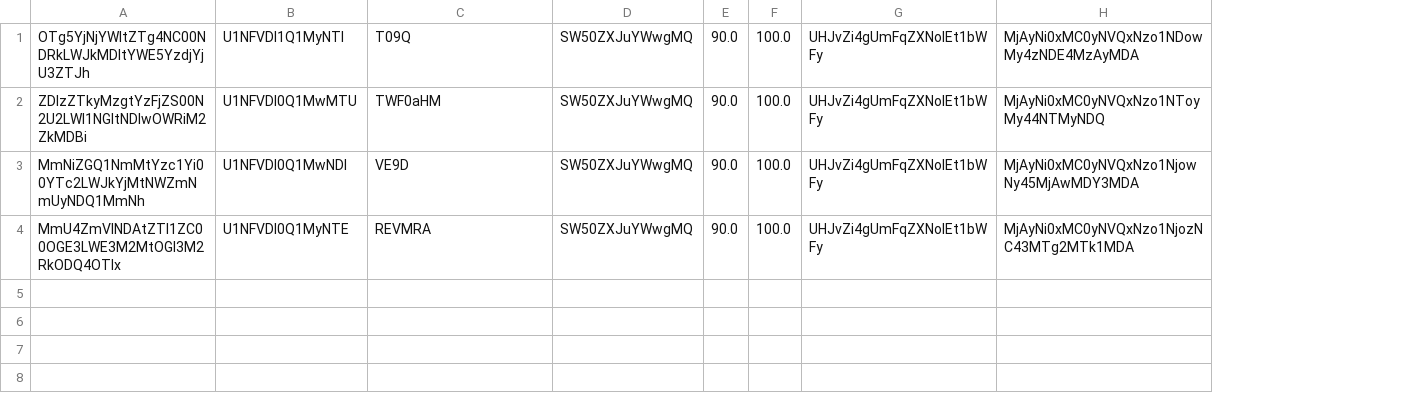
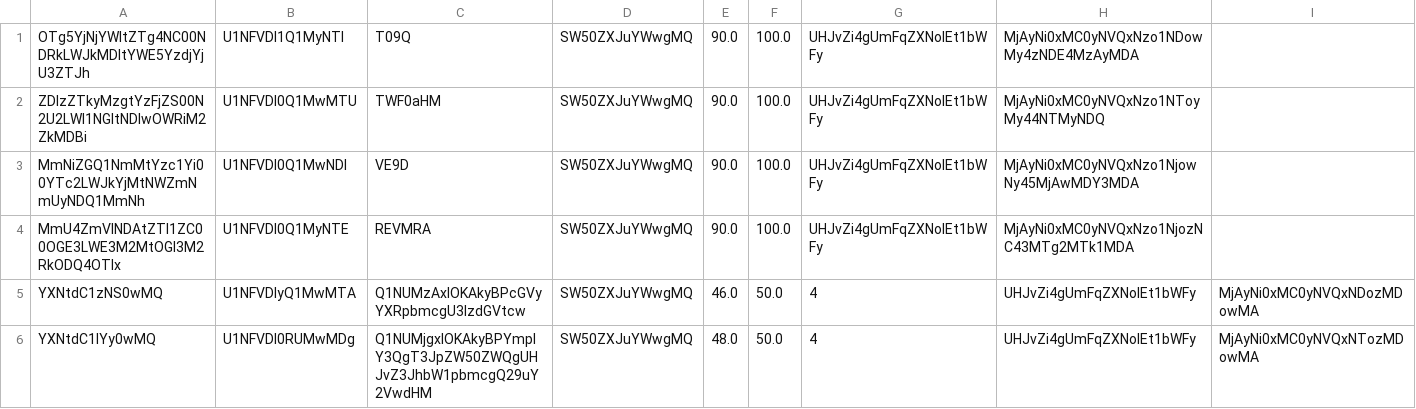
Before and after one commit to swethaamee6472-hash/EduManage, a TSV file: data/assessments.tsv, drawn as a sheet; the diff names each change by its address in the sheet, - before the commit and + after, or states it on an @@ line.

```diff
--- a/data/assessments.tsv
+++ b/data/assessments.tsv
+column I, empty
+row 5: YXNtdC1zNS0wMQ | U1NFVDIyQ1MwMTA | Q1NUMzAxIOKAkyBPcGVyYXRpbmcgU3lzdGVtcw | SW50ZXJuYWwgMQ | 46.0 | 50.0 | 4 | UHJvZi4gUmFqZXNoIEt1bWFy | MjAyNi0xMC0yNVQxNDozMDowMA
+row 6: YXNtdC1lYy0wMQ | U1NFVDI0RUMwMDg | Q1NUMjgxIOKAkyBPYmplY3QgT3JpZW50ZWQgUHJvZ3JhbW1pbmcgQ29uY2VwdHM | SW50ZXJuYWwgMQ | 48.0 | 50.0 | 4 | UHJvZi4gUmFqZXNoIEt1bWFy | MjAyNi0xMC0yNVQxNTozMDowMA
```
Also changed, not shown: data/fee_charges.tsv, data/fee_payments.tsv, 49 other files.
